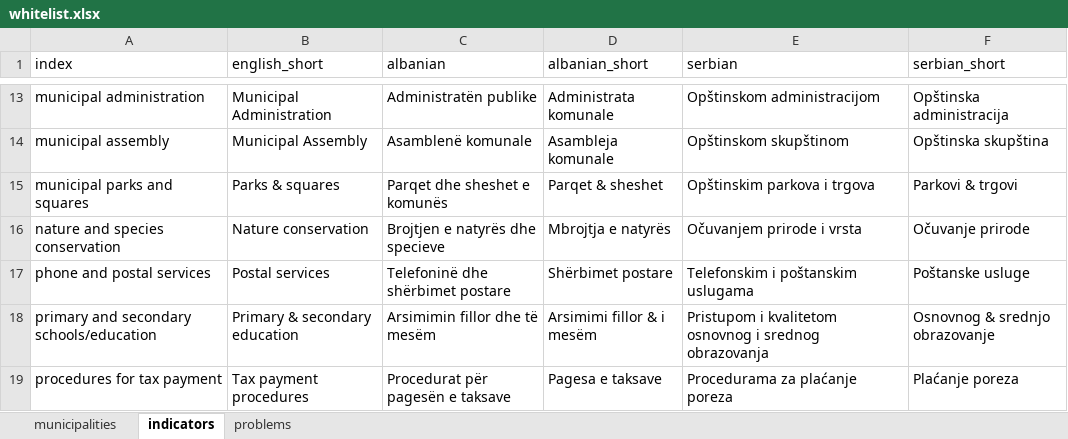
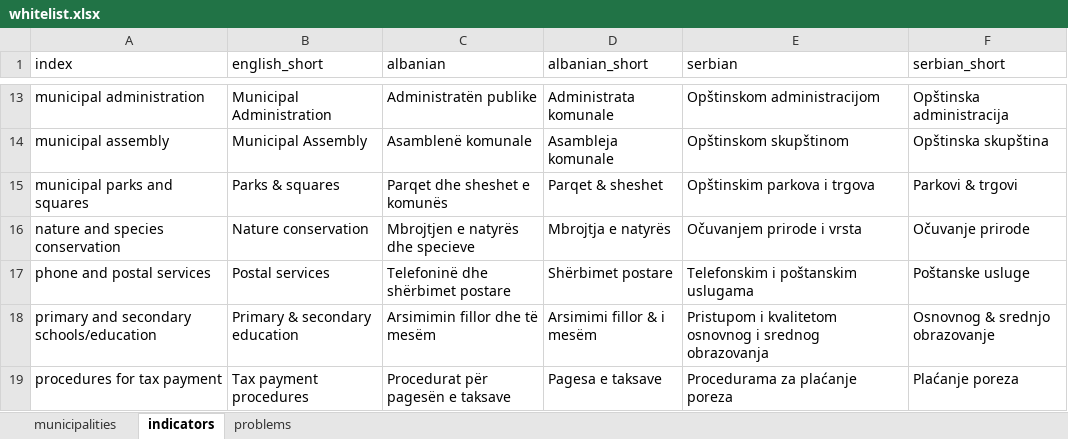
Before and after one commit to opendatakosovo/UNKT-MDG-visualizer, an Excel workbook: data/standard_lists/whitelist.xlsx, sheet indicators, drawn as a sheet; only a part is shown, gaps mark what is left out; values as stored, in another font and other column widths than the file's, no borders; the diff names each change by its address in the sheet, - before the commit and + after, or states it on an @@ line.

```diff
--- a/data/standard_lists/whitelist.xlsx (sheet indicators)
+++ b/data/standard_lists/whitelist.xlsx (sheet indicators)
-C16 (albanian): Brojtjen e natyrës dhe specieve
+C16 (albanian): Mbrojtjen e natyrës dhe specieve
```
Also changed, not shown: sheet municipalities, 1 other file.
